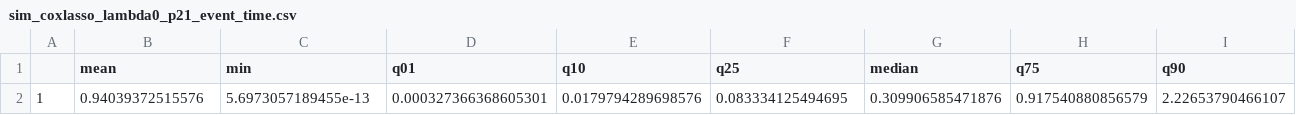
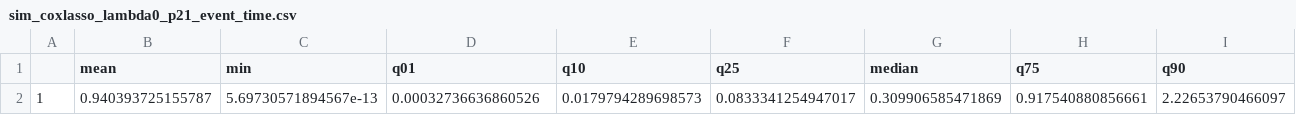
Before and after one commit to phcanalytics/coxnet-ltrc, a CSV file: tables/sim_coxlasso_lambda0_p21_event_time.csv, drawn as a sheet; only a part is shown; removed rows and columns are numbered as before the commit, all else as after; rows hold the shown columns only; the diff names each change by its address in the sheet, - before the commit and + after, or states it on an @@ line.

```diff
--- a/tables/sim_coxlasso_lambda0_p21_event_time.csv
+++ b/tables/sim_coxlasso_lambda0_p21_event_time.csv
-row 2: 1 | 0.94039372515576 | 5.6973057189455e-13 | 0.000327366368605301 | 0.0179794289698576 | 0.083334125494695 | 0.309906585471876 | 0.917540880856579 | 2.22653790466107
+row 2: 1 | 0.940393725155787 | 5.69730571894567e-13 | 0.00032736636860526 | 0.0179794289698573 | 0.0833341254947017 | 0.309906585471869 | 0.917540880856661 | 2.22653790466097
```
Also changed, not shown: tables/sim_coxlasso_lambda0_p21_coef.csv, tables/sim_coxlasso_p1011_event_time.csv, 50 other files.
